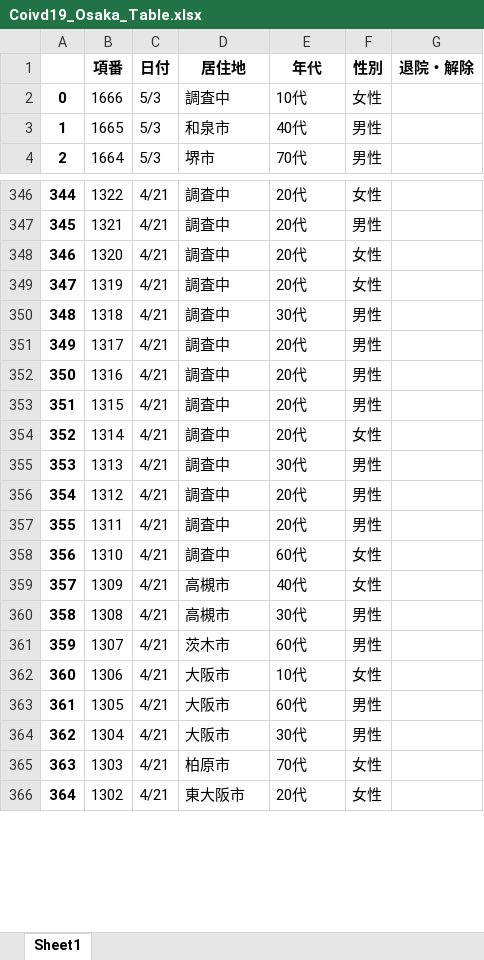
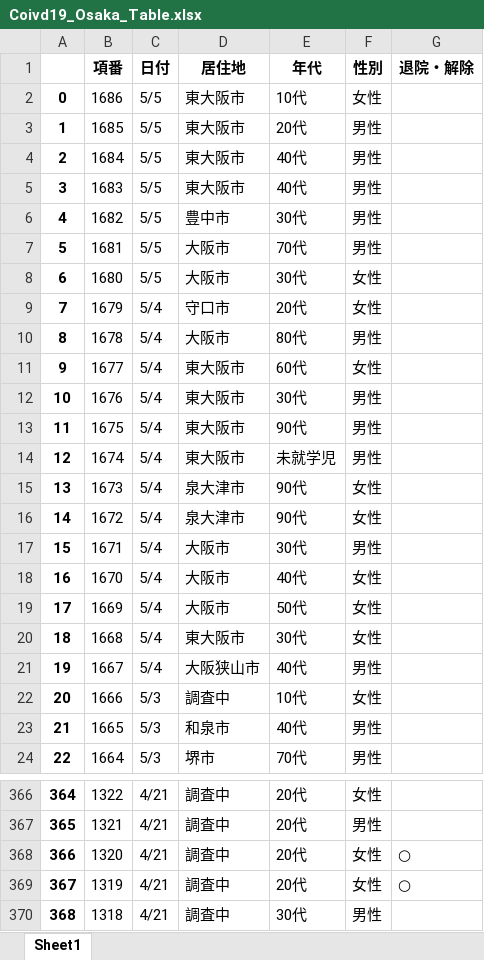
Before and after one commit to massatacker/Covid19OsakaAreaTownMakeData, an Excel workbook: Coivd19_Osaka_Table.xlsx, sheet Sheet1, drawn as a sheet; only a part is shown, gaps mark what is left out; the shorter side is filled out with more unchanged rows; values as stored, in another font and other column widths than the file's, no borders; addresses are those after the commit; the diff covers the shown part only; the diff names each change by its address in the sheet, - before the commit and + after, or states it on an @@ line.

```diff
--- a/Coivd19_Osaka_Table.xlsx (sheet Sheet1)
+++ b/Coivd19_Osaka_Table.xlsx (sheet Sheet1)
+row 2: 0 | 1686 | 5/5 | 東大阪市 | 10代 | 女性
+row 3: 1 | 1685 | 5/5 | 東大阪市 | 20代 | 男性
+row 4: 2 | 1684 | 5/5 | 東大阪市 | 40代 | 男性
+row 5: 3 | 1683 | 5/5 | 東大阪市 | 40代 | 男性
+row 6: 4 | 1682 | 5/5 | 豊中市 | 30代 | 男性
+row 7: 5 | 1681 | 5/5 | 大阪市 | 70代 | 男性
+row 8: 6 | 1680 | 5/5 | 大阪市 | 30代 | 女性
+row 9: 7 | 1679 | 5/4 | 守口市 | 20代 | 女性
+row 10: 8 | 1678 | 5/4 | 大阪市 | 80代 | 男性
+row 11: 9 | 1677 | 5/4 | 東大阪市 | 60代 | 女性
+row 12: 10 | 1676 | 5/4 | 東大阪市 | 30代 | 男性
+row 13: 11 | 1675 | 5/4 | 東大阪市 | 90代 | 男性
+row 14: 12 | 1674 | 5/4 | 東大阪市 | 未就学児 | 男性
+row 15: 13 | 1673 | 5/4 | 泉大津市 | 90代 | 女性
+row 16: 14 | 1672 | 5/4 | 泉大津市 | 90代 | 女性
+row 17: 15 | 1671 | 5/4 | 大阪市 | 30代 | 男性
+row 18: 16 | 1670 | 5/4 | 大阪市 | 40代 | 女性
+row 19: 17 | 1669 | 5/4 | 大阪市 | 50代 | 女性
+row 20: 18 | 1668 | 5/4 | 東大阪市 | 30代 | 女性
+row 21: 19 | 1667 | 5/4 | 大阪狭山市 | 40代 | 男性
@@ column A renumbered from row 22 down @@
-G368:G369 (退院・解除): (empty)
+G368:G369 (退院・解除): ○
```
Also changed, not shown: 151 edited cells elsewhere in this sheet, Covid19_Osaka_AreaNumData.xlsx, Covid19_Osaka_TownNumData.xlsx.
